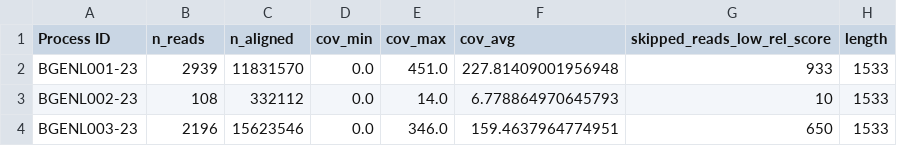
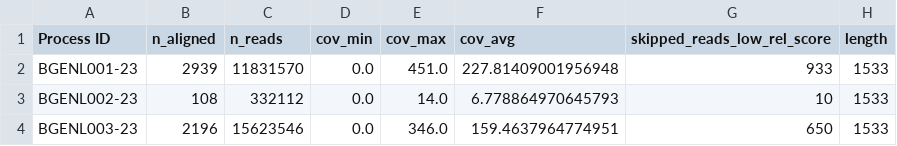
Before and after one commit to naturalis/barcode_validator, a CSV file: data/mge_fastp_r13s100_nocontam.csv, drawn as a sheet; only a part is shown.

Commit message:
Update mge_fastp_r13s100_nocontam.csv

```diff
--- a/data/mge_fastp_r13s100_nocontam.csv
+++ b/data/mge_fastp_r13s100_nocontam.csv
@@ -1,2 +1,2 @@
-Process ID,n_reads,n_aligned,cov_min,cov_max,cov_avg,skipped_reads_low_rel_score,length
+Process ID,n_aligned,n_reads,cov_min,cov_max,cov_avg,skipped_reads_low_rel_score,length
 BGENL001-23,2939,11831570,0.0,451.0,227.81409001956948,933,1533
```
